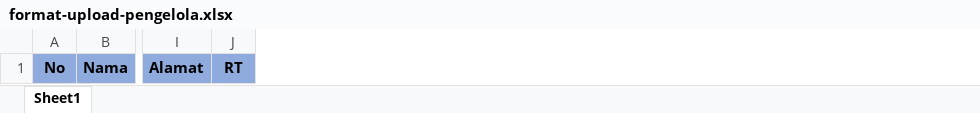
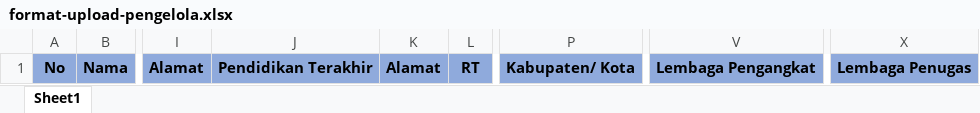
Before and after one commit to EgiRahmatulloh/E-learning, an Excel workbook: public/templates/format-upload-pengelola.xlsx, sheet Sheet1, drawn as a sheet; only a part is shown, gaps mark what is left out; values as stored, in another font and other column widths than the file's, no borders; the diff names each change by its address in the sheet, - before the commit and + after, or states it on an @@ line.

```diff
--- a/public/templates/format-upload-pengelola.xlsx (sheet Sheet1)
+++ b/public/templates/format-upload-pengelola.xlsx (sheet Sheet1)
+column J, row 1: Pendidikan Terakhir
+column K, row 1: Alamat
+column P, row 1: Kabupaten/ Kota
+column V, row 1: Lembaga Pengangkat
+column X, row 1: Lembaga Penugas
```
Also changed, not shown: public/templates/format-upload-alumni.xlsx, public/templates/format-upload-tutor.xlsx, 20 other files.
